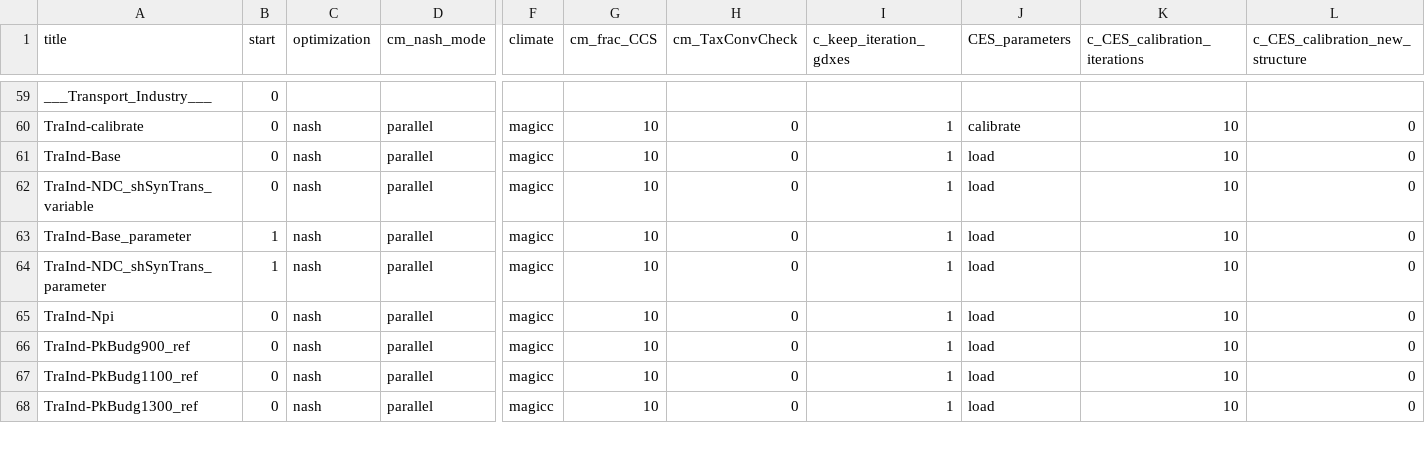
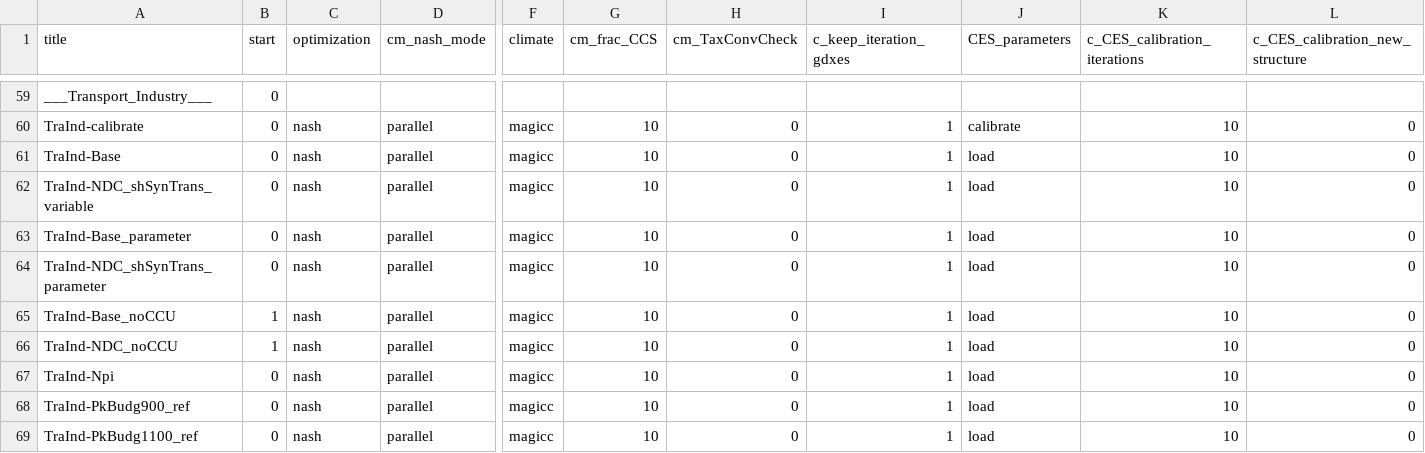
Before and after one commit to 0UmfHxcvx5J7JoaOhFSs5mncnisTJJ6q/remind, a CSV file: config/scenario_config_DeepEl.csv, drawn as a sheet; only a part is shown, gaps mark what is left out; the shorter side is filled out with more unchanged rows; rows hold the shown columns only; the diff names each change by its address in the sheet, - before the commit and + after, or states it on an @@ line.

Commit message:
set up noCCU runs

```diff
--- a/config/scenario_config_DeepEl.csv
+++ b/config/scenario_config_DeepEl.csv
-B63:B64 (start): 1
+B63:B64 (start): 0
+row 65: TraInd-Base_noCCU | 1 | nash | parallel | magicc | 10 | 0 | 1 | load | 10 | 0
+row 66: TraInd-NDC_noCCU | 1 | nash | parallel | magicc | 10 | 0 | 1 | load | 10 | 0
```
